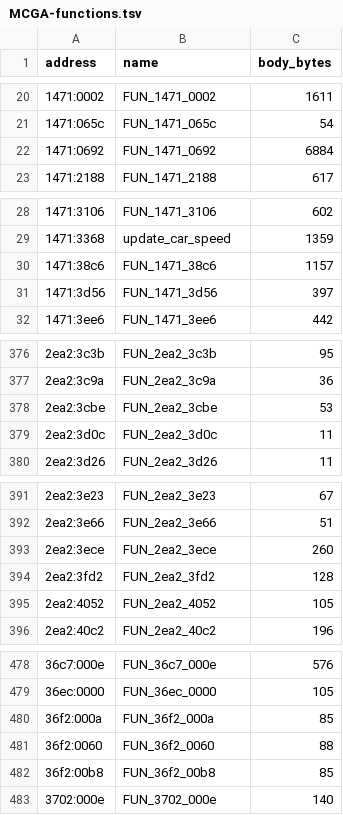
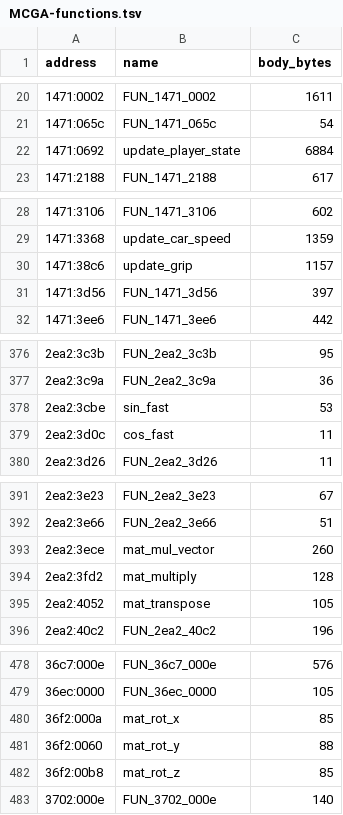
Before and after one commit to andrerezendebr/stunts_reverse_eng, a TSV file: docs/analysis/MCGA-functions.tsv, drawn as a sheet; only a part is shown, gaps mark what is left out; the diff covers the shown part only.

```diff
--- a/docs/analysis/MCGA-functions.tsv
+++ b/docs/analysis/MCGA-functions.tsv
@@ -21,3 +21,3 @@ address	name	body_bytes
 1471:065c	FUN_1471_065c	54
-1471:0692	FUN_1471_0692	6884
+1471:0692	update_player_state	6884
 1471:2188	FUN_1471_2188	617
@@ -29,3 +29,3 @@ address	name	body_bytes
 1471:3368	update_car_speed	1359
-1471:38c6	FUN_1471_38c6	1157
+1471:38c6	update_grip	1157
 1471:3d56	FUN_1471_3d56	397
@@ -377,4 +377,4 @@ address	name	body_bytes
 2ea2:3c9a	FUN_2ea2_3c9a	36
-2ea2:3cbe	FUN_2ea2_3cbe	53
-2ea2:3d0c	FUN_2ea2_3d0c	11
+2ea2:3cbe	sin_fast	53
+2ea2:3d0c	cos_fast	11
 2ea2:3d26	FUN_2ea2_3d26	11
@@ -392,5 +392,5 @@ address	name	body_bytes
 2ea2:3e66	FUN_2ea2_3e66	51
-2ea2:3ece	FUN_2ea2_3ece	260
-2ea2:3fd2	FUN_2ea2_3fd2	128
-2ea2:4052	FUN_2ea2_4052	105
+2ea2:3ece	mat_mul_vector	260
+2ea2:3fd2	mat_multiply	128
+2ea2:4052	mat_transpose	105
 2ea2:40c2	FUN_2ea2_40c2	196
@@ -479,5 +479,5 @@ address	name	body_bytes
 36ec:0000	FUN_36ec_0000	105
-36f2:000a	FUN_36f2_000a	85
-36f2:0060	FUN_36f2_0060	88
-36f2:00b8	FUN_36f2_00b8	85
+36f2:000a	mat_rot_x	85
+36f2:0060	mat_rot_y	88
+36f2:00b8	mat_rot_z	85
 3702:000e	FUN_3702_000e	140
```
Also changed, not shown: 2 edited cells elsewhere in this file, docs/analysis/simulation-calls.tsv, 41 other files.
